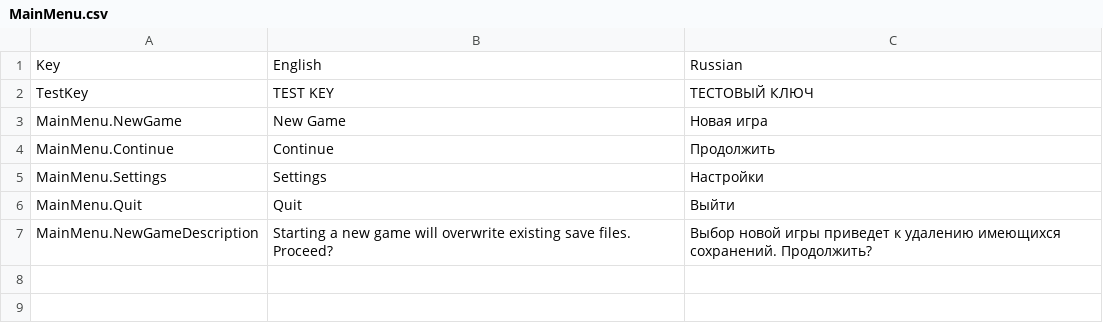
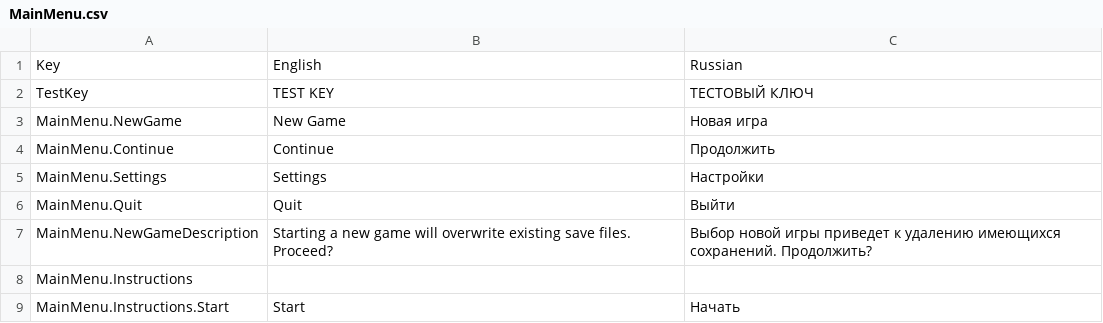
Before and after one commit to Softlock-Studio/KONTUR, a CSV file: Assets/_Project/Resources/Localization/MainMenu.csv, drawn as a sheet; the diff names each change by its address in the sheet, - before the commit and + after, or states it on an @@ line.

Commit message:
Added instructions to main menu
Also changed some animations
Added sounds to buttons

```diff
--- a/Assets/_Project/Resources/Localization/MainMenu.csv
+++ b/Assets/_Project/Resources/Localization/MainMenu.csv
+row 8: MainMenu.Instructions
+row 9: MainMenu.Instructions.Start | Start | Начать
```
Also changed, not shown: 12 other files.
